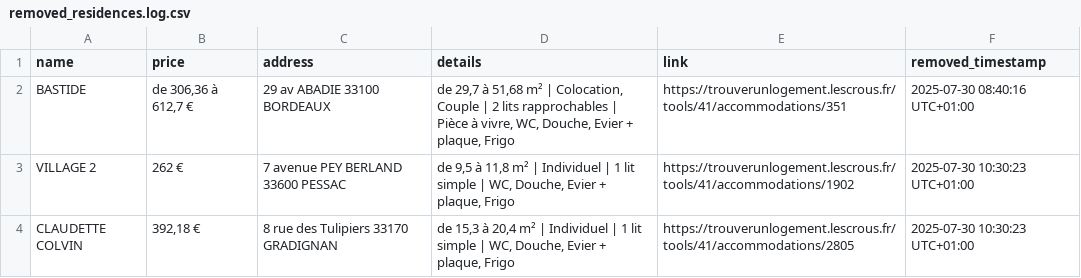
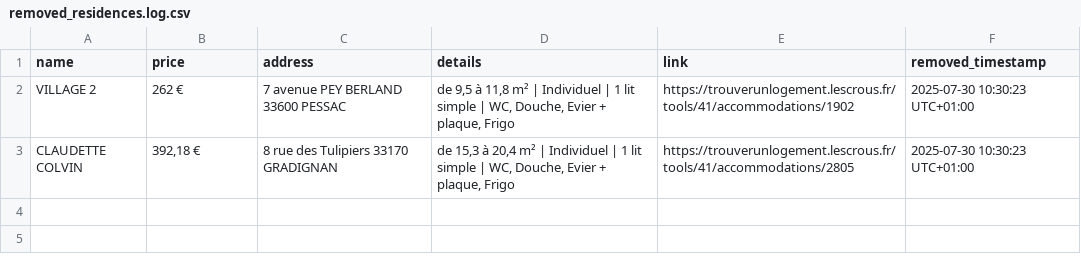
Before and after one commit to jabrane-me/crous-bot-notifier, a CSV file: bordeaux_data/removed_residences.log.csv, drawn as a sheet.

```diff
--- a/bordeaux_data/removed_residences.log.csv
+++ b/bordeaux_data/removed_residences.log.csv
@@ -1,3 +1,2 @@
 name,price,address,details,link,removed_timestamp
-BASTIDE,"de 306,36 à 612,7 €",29 av ABADIE 33100 BORDEAUX,"de 29,7 à 51,68 m² | Colocation, Couple | 2 lits rapprochables | Pièce à vivre, WC, Douche, Evier + plaque, Frigo",https://trouverunlogement.lescrous.fr/tools/41/accommodations/351,2025-07-30 08:40:16 UTC+01:00
 VILLAGE 2,262 €,7 avenue PEY BERLAND 33600 PESSAC,"de 9,5 à 11,8 m² | Individuel | 1 lit simple | WC, Douche, Evier + plaque, Frigo",https://trouverunlogement.lescrous.fr/tools/41/accommodations/1902,2025-07-30 10:30:23 UTC+01:00
```
Also changed, not shown: bordeaux_data/available_residences.csv, 1 other file.
